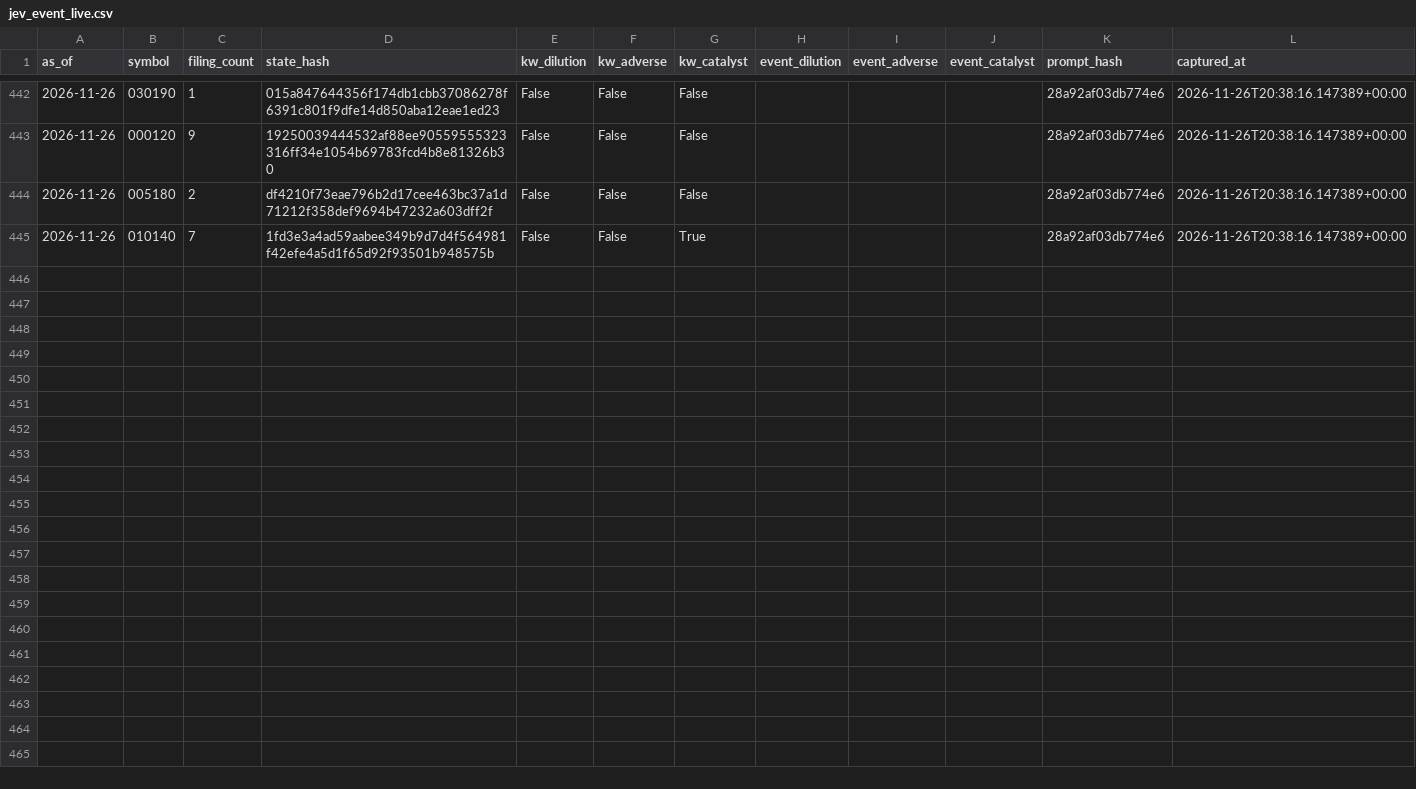
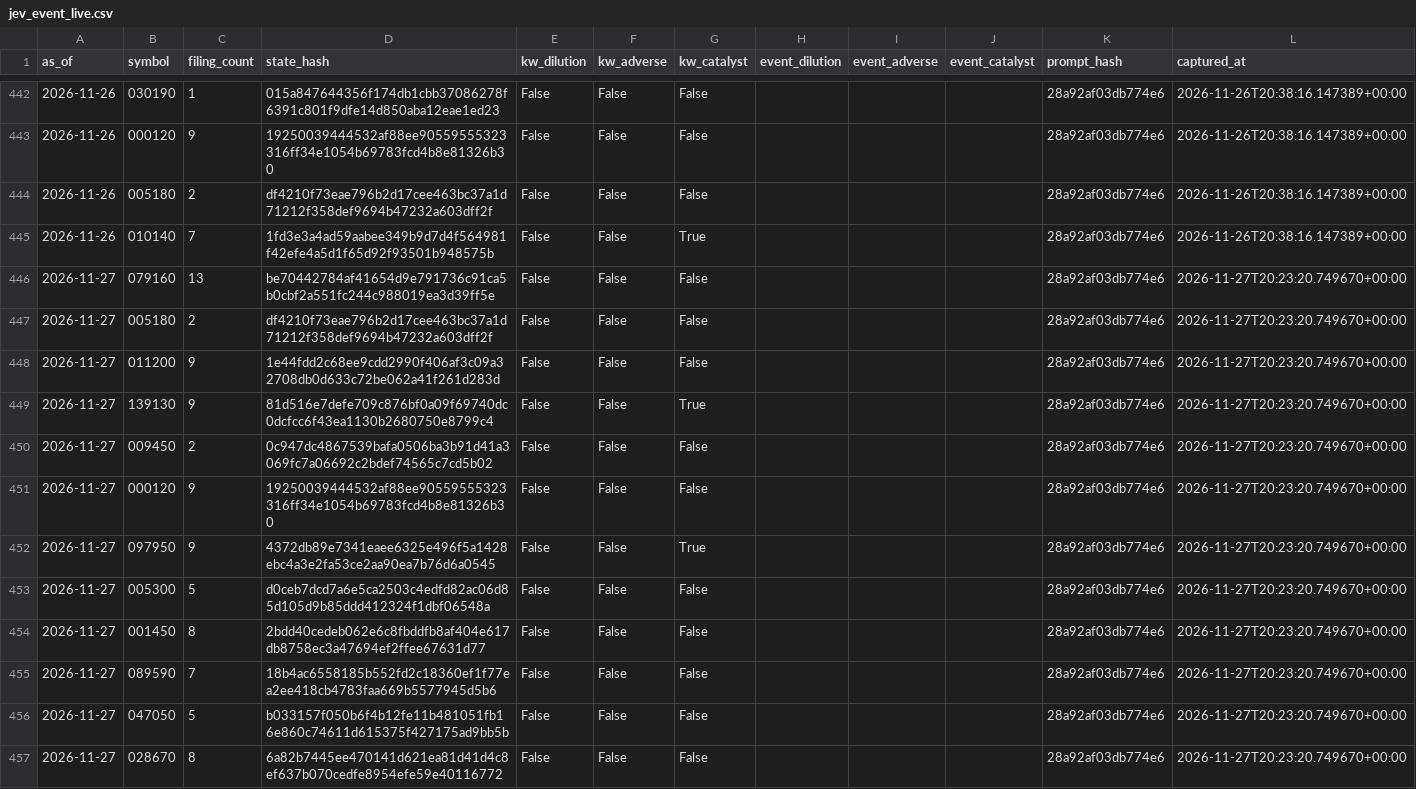
Before and after one commit to LEOSONG727/kis-foreign-flow-report, a CSV file: data/jev_event_live.csv, drawn as a sheet; only a part is shown, gaps mark what is left out; the diff names each change by its address in the sheet, - before the commit and + after, or states it on an @@ line.

```diff
--- a/data/jev_event_live.csv
+++ b/data/jev_event_live.csv
+row 446: 2026-11-27 | 079160 | 13 | be70442784af41654d9e791736c91ca5b0cbf2a551fc244c988019ea3d39ff5e | False | False | False |  |  |  | 28a92af03db774e6 | 2026-11-27T20:23:20.749670+00:00
+row 447: 2026-11-27 | 005180 | 2 | df4210f73eae796b2d17cee463bc37a1d71212f358def9694b47232a603dff2f | False | False | False |  |  |  | 28a92af03db774e6 | 2026-11-27T20:23:20.749670+00:00
+row 448: 2026-11-27 | 011200 | 9 | 1e44fdd2c68ee9cdd2990f406af3c09a32708db0d633c72be062a41f261d283d | False | False | False |  |  |  | 28a92af03db774e6 | 2026-11-27T20:23:20.749670+00:00
+row 449: 2026-11-27 | 139130 | 9 | 81d516e7defe709c876bf0a09f69740dc0dcfcc6f43ea1130b2680750e8799c4 | False | False | True |  |  |  | 28a92af03db774e6 | 2026-11-27T20:23:20.749670+00:00
+row 450: 2026-11-27 | 009450 | 2 | 0c947dc4867539bafa0506ba3b91d41a3069fc7a06692c2bdef74565c7cd5b02 | False | False | False |  |  |  | 28a92af03db774e6 | 2026-11-27T20:23:20.749670+00:00
+row 451: 2026-11-27 | 000120 | 9 | 19250039444532af88ee90559555323316ff34e1054b69783fcd4b8e81326b30 | False | False | False |  |  |  | 28a92af03db774e6 | 2026-11-27T20:23:20.749670+00:00
+row 452: 2026-11-27 | 097950 | 9 | 4372db89e7341eaee6325e496f5a1428ebc4a3e2fa53ce2aa90ea7b76d6a0545 | False | False | True |  |  |  | 28a92af03db774e6 | 2026-11-27T20:23:20.749670+00:00
+row 453: 2026-11-27 | 005300 | 5 | d0ceb7dcd7a6e5ca2503c4edfd82ac06d85d105d9b85ddd412324f1dbf06548a | False | False | False |  |  |  | 28a92af03db774e6 | 2026-11-27T20:23:20.749670+00:00
+row 454: 2026-11-27 | 001450 | 8 | 2bdd40cedeb062e6c8fbddfb8af404e617db8758ec3a47694ef2ffee67631d77 | False | False | False |  |  |  | 28a92af03db774e6 | 2026-11-27T20:23:20.749670+00:00
+row 455: 2026-11-27 | 089590 | 7 | 18b4ac6558185b552fd2c18360ef1f77ea2ee418cb4783faa669b5577945d5b6 | False | False | False |  |  |  | 28a92af03db774e6 | 2026-11-27T20:23:20.749670+00:00
+row 456: 2026-11-27 | 047050 | 5 | b033157f050b6f4b12fe11b481051fb16e860c74611d615375f427175ad9bb5b | False | False | False |  |  |  | 28a92af03db774e6 | 2026-11-27T20:23:20.749670+00:00
+row 457: 2026-11-27 | 028670 | 8 | 6a82b7445ee470141d621ea81d41d4c8ef637b070cedfe8954efe59e40116772 | False | False | False |  |  |  | 28a92af03db774e6 | 2026-11-27T20:23:20.749670+00:00
```
Also changed, not shown: data/ml_shadow_snapshots.csv, data/opinions.csv, 25 other files.
